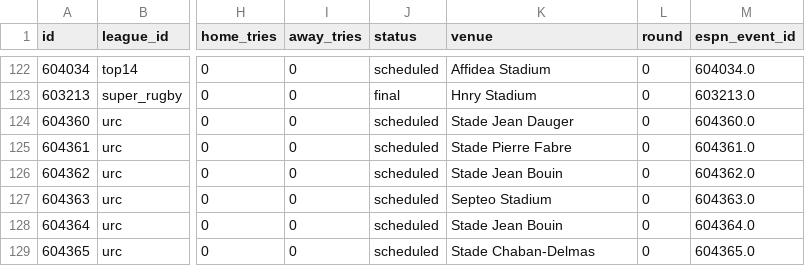
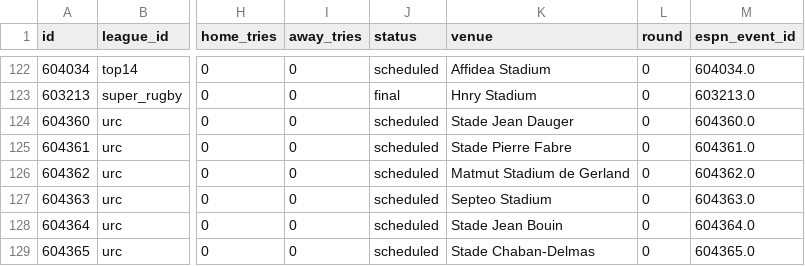
Before and after one commit to gmalbert/rugby, a CSV file: data_files/csv/matches.csv, drawn as a sheet; only a part is shown, gaps mark what is left out; the diff names each change by its address in the sheet, - before the commit and + after, or states it on an @@ line.

```diff
--- a/data_files/csv/matches.csv
+++ b/data_files/csv/matches.csv
-K126 (venue): Stade Jean Bouin
+K126 (venue): Matmut Stadium de Gerland
```
Also changed, not shown: 1 other file.
